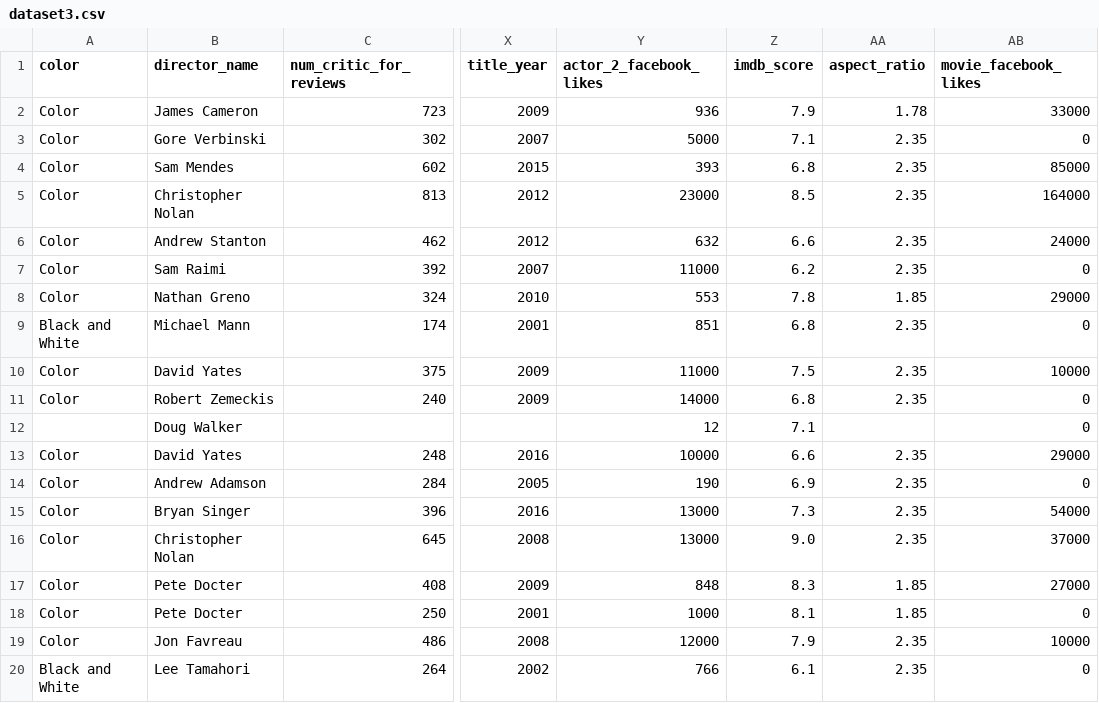
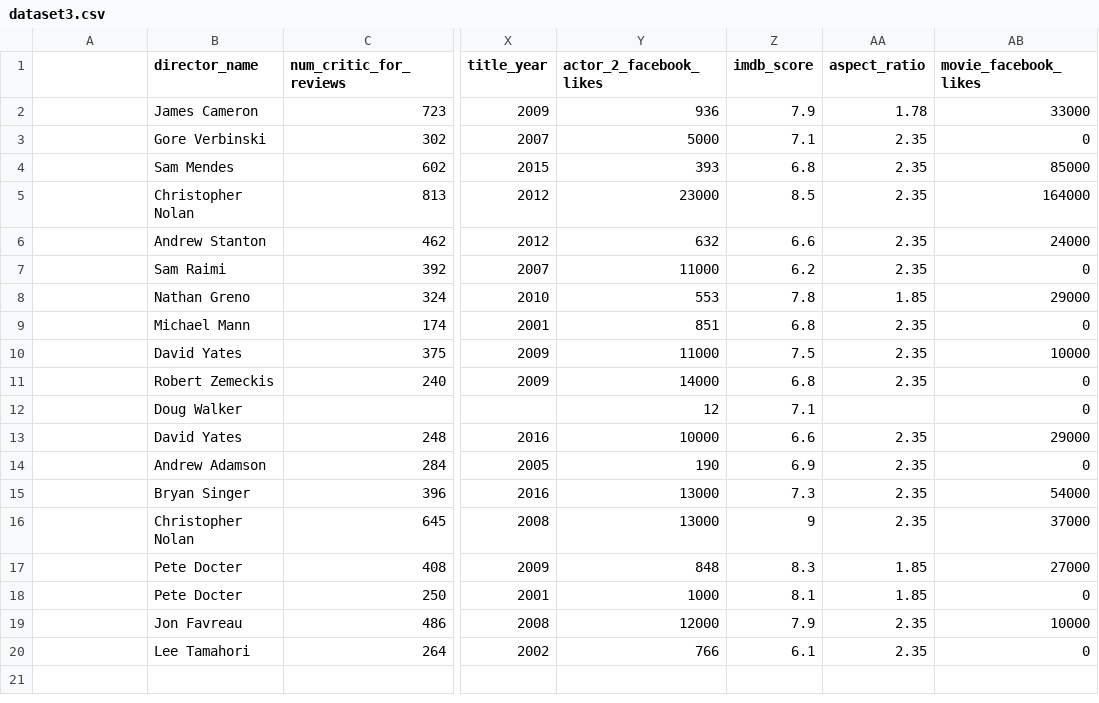
Before and after one commit to JosephJaeschke/cs214Proj2, a CSV file: subdir1/dataset3.csv, drawn as a sheet; only a part is shown, gaps mark what is left out; the diff names each change by its address in the sheet, - before the commit and + after, or states it on an @@ line.

```diff
--- a/subdir1/dataset3.csv
+++ b/subdir1/dataset3.csv
-A1: color
+A1: (empty)
-A2:A8: Color
+A2:A8: (empty)
-A9: Black and White
+A9: (empty)
-A10:A11: Color
+A10:A11: (empty)
-A13:A19: Color
+A13:A19: (empty)
-Z16 (imdb_score): 9.0
+Z16 (imdb_score): 9
-A20: Black and White
+A20: (empty)
```
Also changed, not shown: 2 other files.
